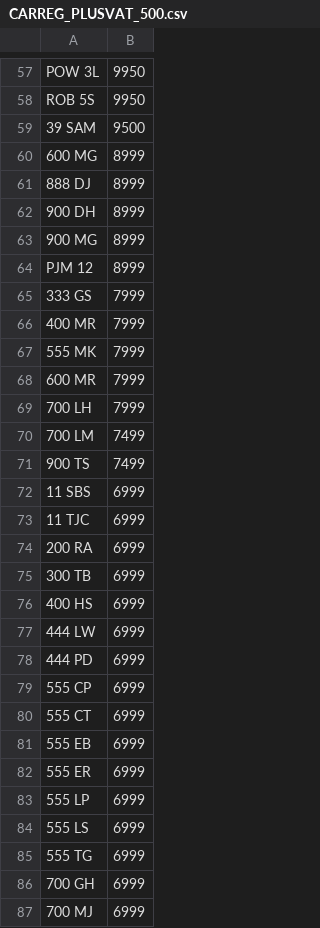
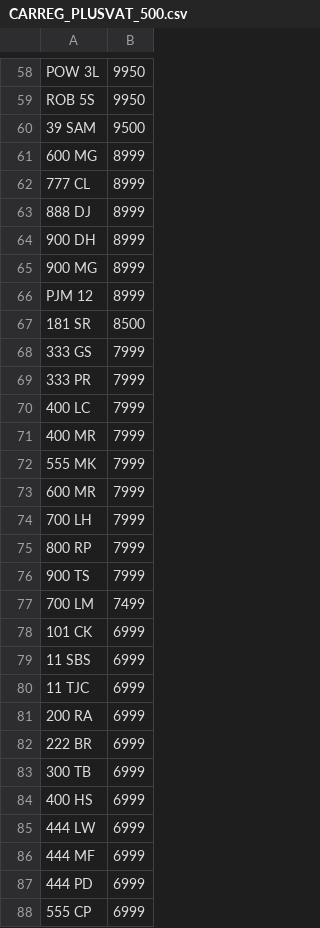
Before and after one commit to martinsumner/simplyreg, a CSV file: csv/CARREG_PLUSVAT_500.csv, drawn as a sheet; only a part is shown, gaps mark what is left out; the shorter side is filled out with more unchanged rows; the diff covers the shown part only.

```diff
--- a/csv/CARREG_PLUSVAT_500.csv
+++ b/csv/CARREG_PLUSVAT_500.csv
@@ -60,2 +61,3 @@ ROB 5S,9950
 600 MG,8999
+777 CL,8999
 888 DJ,8999
@@ -64,3 +66,6 @@ ROB 5S,9950
 PJM 12,8999
+181 SR,8500
 333 GS,7999
+333 PR,7999
+400 LC,7999
 400 MR,7999
@@ -69,4 +74,6 @@ PJM 12,8999
 700 LH,7999
+800 RP,7999
+900 TS,7999
 700 LM,7499
-900 TS,7499
+101 CK,6999
 11 SBS,6999
@@ -74,2 +81,3 @@ PJM 12,8999
 200 RA,6999
+222 BR,6999
 300 TB,6999
@@ -77,2 +85,3 @@ PJM 12,8999
 444 LW,6999
+444 MF,6999
 444 PD,6999
```
Also changed, not shown: 18 added rows, 18 removed rows and 1 edited cell elsewhere in this file, csv/CARREG_NOVAT_500.csv, csv/MUNN_NOVAT_0.csv, 2 other files.
